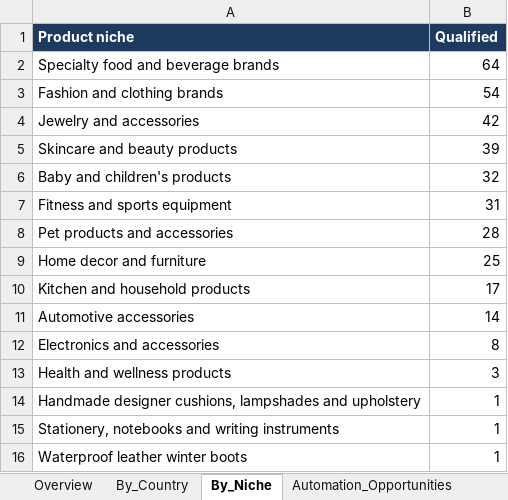
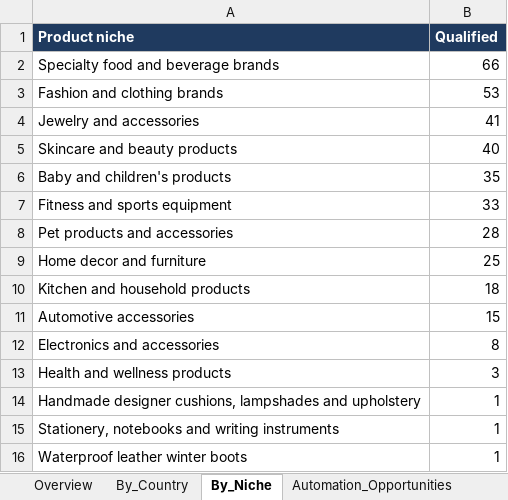
Before and after one commit to oseniibrahim845-hue/rappido, an Excel workbook: shopify-leads/Shopify_Research_Summary.xlsx, sheet By_Niche, drawn as a sheet; only a part is shown; values as stored, in another font and other column widths than the file's, no borders; the diff names each change by its address in the sheet, - before the commit and + after, or states it on an @@ line.

```diff
--- a/shopify-leads/Shopify_Research_Summary.xlsx (sheet By_Niche)
+++ b/shopify-leads/Shopify_Research_Summary.xlsx (sheet By_Niche)
-B2 (Qualified): 64
+B2 (Qualified): 66
-B3 (Qualified): 54
+B3 (Qualified): 53
-B4 (Qualified): 42
+B4 (Qualified): 41
-B5 (Qualified): 39
+B5 (Qualified): 40
-B6 (Qualified): 32
+B6 (Qualified): 35
-B7 (Qualified): 31
+B7 (Qualified): 33
-B10 (Qualified): 17
+B10 (Qualified): 18
-B11 (Qualified): 14
+B11 (Qualified): 15
```
Also changed, not shown: sheet By_Country, sheet Missing_Data, sheet Overview, sheet Automation_Opportunities, sheet Missing_Fields_Qualified, shopify-leads/Shopify_Inventory_Order_Automation_700_Leads.xlsx, 4 other files.
